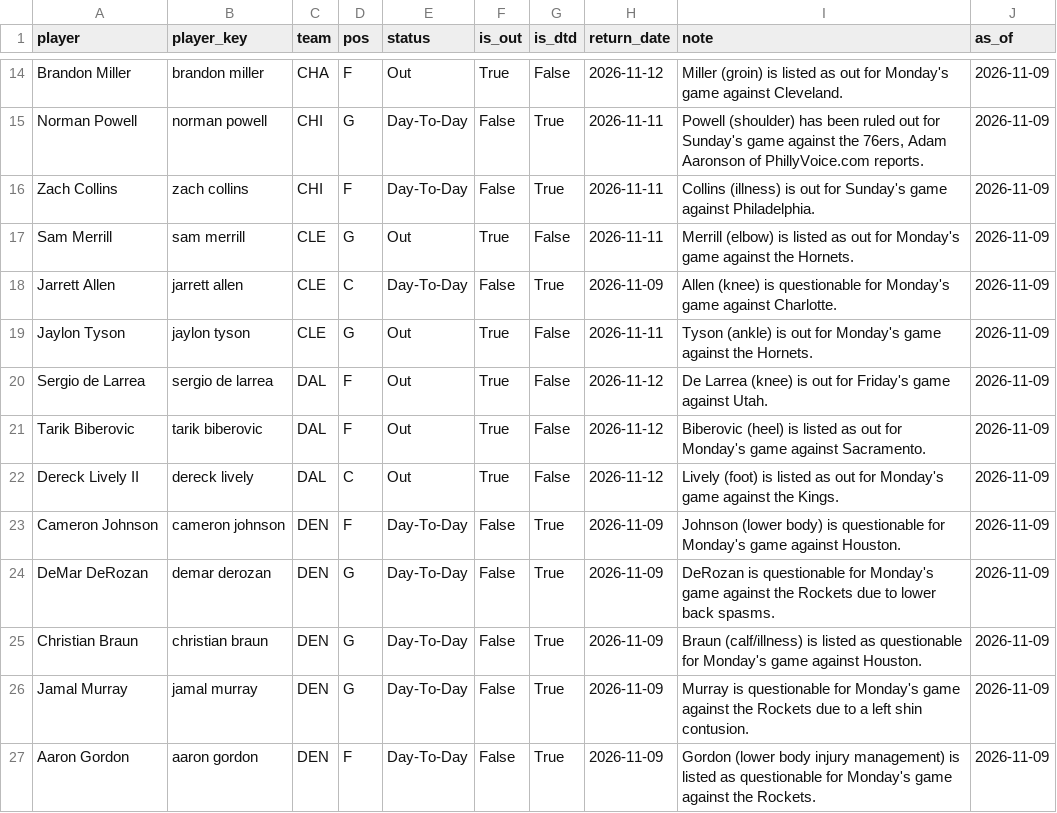
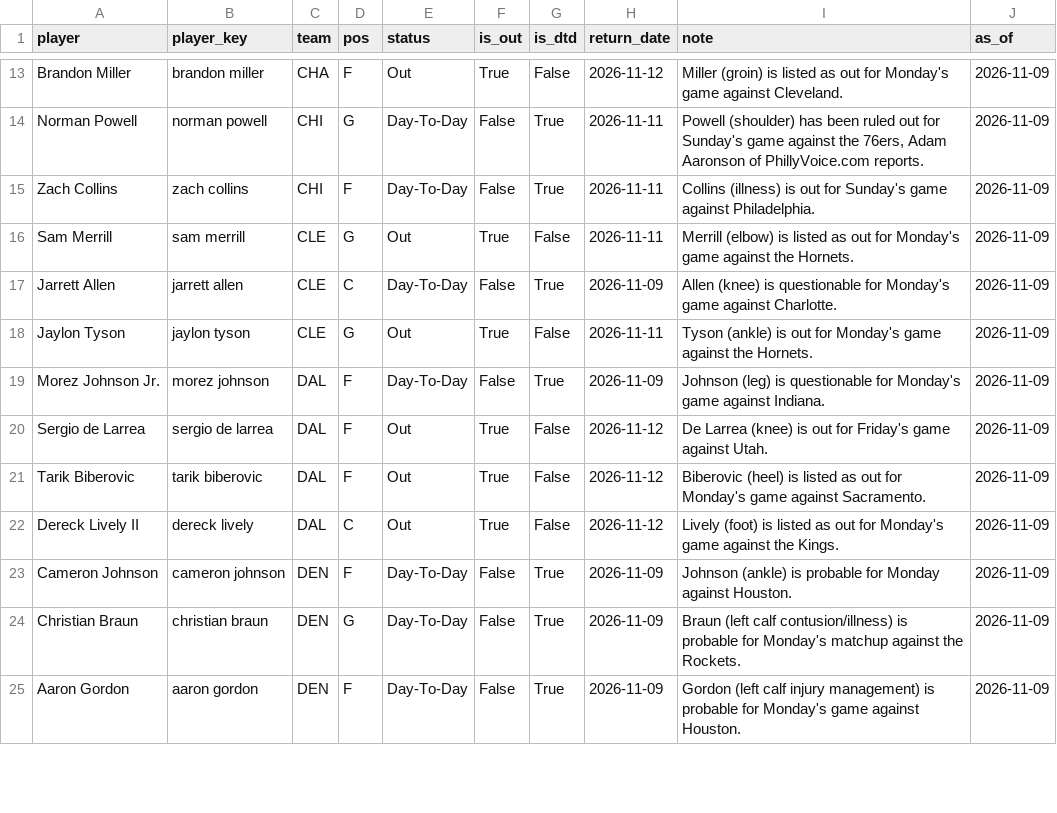
Before and after one commit to KyShiesty919/NBA-Props, a CSV file: data/injuries_latest.csv, drawn as a sheet; only a part is shown, gaps mark what is left out; the diff covers the shown part only.

```diff
--- a/data/injuries_latest.csv
+++ b/data/injuries_latest.csv
@@ -19,2 +18,3 @@ Jarrett Allen,jarrett allen,CLE,C,Day-To-Day,False,True,2026-11-09,Allen (knee)
 Jaylon Tyson,jaylon tyson,CLE,G,Out,True,False,2026-11-11,Tyson (ankle) is out for Monday's game against the Hornets.,2026-11-09
+Morez Johnson Jr.,morez johnson,DAL,F,Day-To-Day,False,True,2026-11-09,Johnson (leg) is questionable for Monday's game against Indiana.,2026-11-09
 Sergio de Larrea,sergio de larrea,DAL,F,Out,True,False,2026-11-12,De Larrea (knee) is out for Friday's game against Utah.,2026-11-09
@@ -22,6 +22,4 @@ Tarik Biberovic,tarik biberovic,DAL,F,Out,True,False,2026-11-12,Biberovic (heel)
 Dereck Lively II,dereck lively,DAL,C,Out,True,False,2026-11-12,Lively (foot) is listed as out for Monday's game against the Kings.,2026-11-09
-Cameron Johnson,cameron johnson,DEN,F,Day-To-Day,False,True,2026-11-09,Johnson (lower body) is questionable for Monday's game against Houston.,2026-11-09
-DeMar DeRozan,demar derozan,DEN,G,Day-To-Day,False,True,2026-11-09,DeRozan is questionable for Monday's game against the Rockets due to lower back spasms.,2026-11-09
-Christian Braun,christian braun,DEN,G,Day-To-Day,False,True,2026-11-09,Braun (calf/illness) is listed as questionable for Monday's game against Houston.,2026-11-09
-Jamal Murray,jamal murray,DEN,G,Day-To-Day,False,True,2026-11-09,Murray is questionable for Monday's game against the Rockets due to a left shin contusion.,2026-11-09
-Aaron Gordon,aaron gordon,DEN,F,Day-To-Day,False,True,2026-11-09,Gordon (lower body injury management) is listed as questionable for Monday's game against the Rockets.,2026-11-09
+Cameron Johnson,cameron johnson,DEN,F,Day-To-Day,False,True,2026-11-09,Johnson (ankle) is probable for Monday against Houston.,2026-11-09
+Christian Braun,christian braun,DEN,G,Day-To-Day,False,True,2026-11-09,Braun (left calf contusion/illness) is probable for Monday's matchup against the Rockets.,2026-11-09
+Aaron Gordon,aaron gordon,DEN,F,Day-To-Day,False,True,2026-11-09,Gordon (left calf injury management) is probable for Monday's game against Houston.,2026-11-09
```
Also changed, not shown: 11 added rows, 4 removed rows and 6 edited cells elsewhere in this file, data/gamelogs_2026-27.csv, 1 other file.
